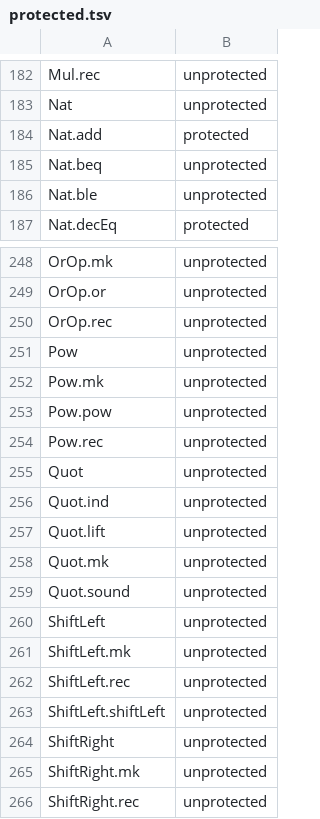
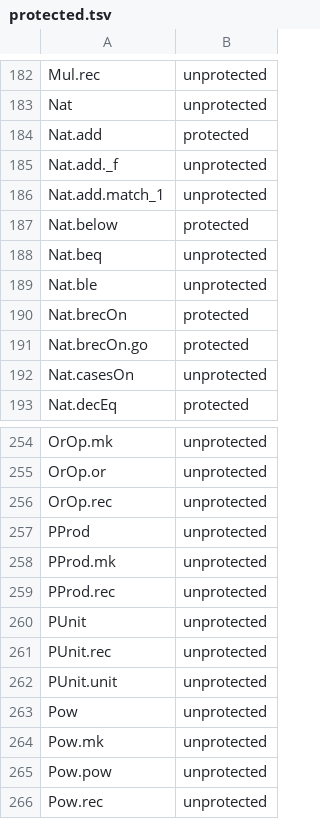
Before and after one commit to Dicklesworthstone/franken_lean, a TSV file: crates/fln-elab/src/seed/protected.tsv, drawn as a sheet; only a part is shown, gaps mark what is left out; the shorter side is filled out with more unchanged rows; the diff names each change by its address in the sheet, - before the commit and + after, or states it on an @@ line.

```diff
--- a/crates/fln-elab/src/seed/protected.tsv
+++ b/crates/fln-elab/src/seed/protected.tsv
+row 185: Nat.add._f | unprotected
+row 186: Nat.add.match_1 | unprotected
+row 187: Nat.below | protected
+row 190: Nat.brecOn | protected
+row 191: Nat.brecOn.go | protected
+row 192: Nat.casesOn | unprotected
+row 257: PProd | unprotected
+row 258: PProd.mk | unprotected
+row 259: PProd.rec | unprotected
+row 260: PUnit | unprotected
+row 261: PUnit.rec | unprotected
+row 262: PUnit.unit | unprotected
```
Also changed, not shown: 22 other files.
